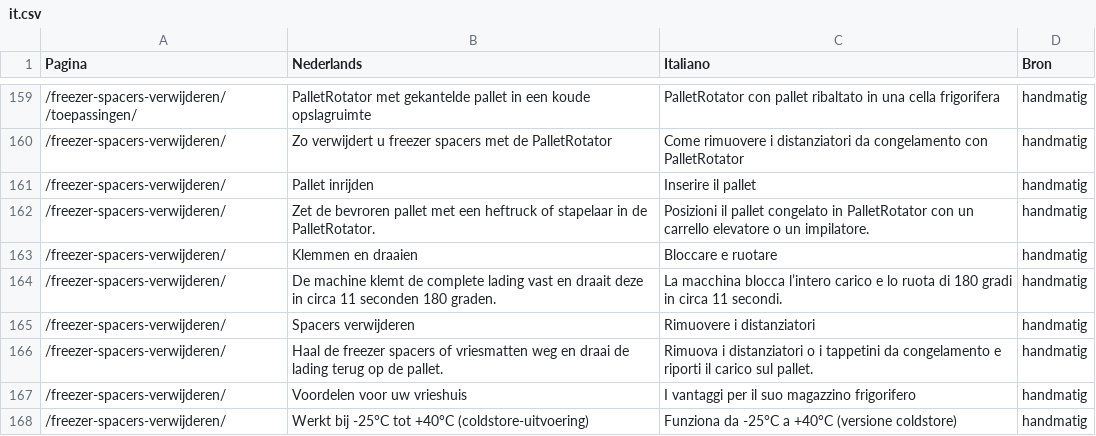
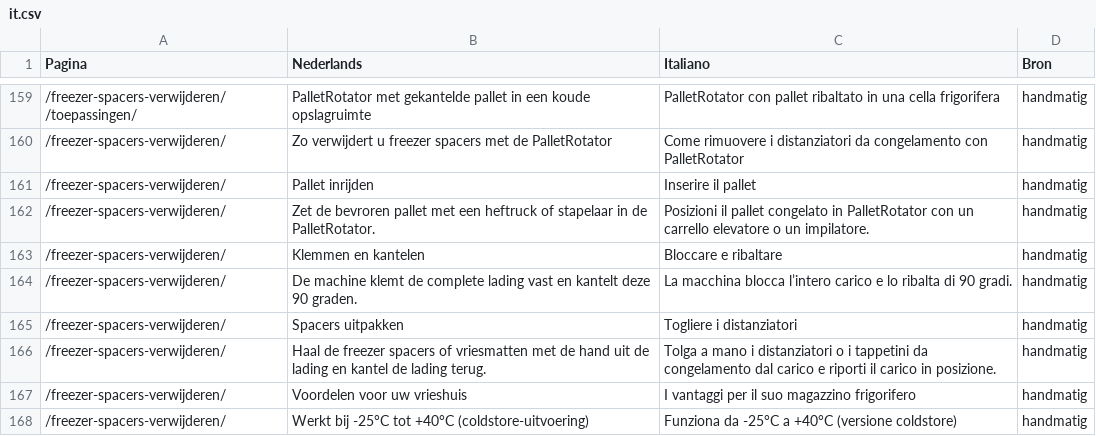
Before and after one commit to CeesdeVreugd/palletrotator-website, a CSV file: i18n/nalezen/it.csv, drawn as a sheet; only a part is shown, gaps mark what is left out; the diff covers the shown part only.

```diff
--- a/i18n/nalezen/it.csv
+++ b/i18n/nalezen/it.csv
@@ -162,6 +162,6 @@
 "/freezer-spacers-verwijderen/";"Zet de bevroren pallet met een heftruck of stapelaar in de PalletRotator.";"Posizioni il pallet congelato in PalletRotator con un carrello elevatore o un impilatore.";"handmatig"
-"/freezer-spacers-verwijderen/";"Klemmen en draaien";"Bloccare e ruotare";"handmatig"
-"/freezer-spacers-verwijderen/";"De machine klemt de complete lading vast en draait deze in circa 11 seconden 180 graden.";"La macchina blocca l’intero carico e lo ruota di 180 gradi in circa 11 secondi.";"handmatig"
-"/freezer-spacers-verwijderen/";"Spacers verwijderen";"Rimuovere i distanziatori";"handmatig"
-"/freezer-spacers-verwijderen/";"Haal de freezer spacers of vriesmatten weg en draai de lading terug op de pallet.";"Rimuova i distanziatori o i tappetini da congelamento e riporti il carico sul pallet.";"handmatig"
+"/freezer-spacers-verwijderen/";"Klemmen en kantelen";"Bloccare e ribaltare";"handmatig"
+"/freezer-spacers-verwijderen/";"De machine klemt de complete lading vast en kantelt deze 90 graden.";"La macchina blocca l’intero carico e lo ribalta di 90 gradi.";"handmatig"
+"/freezer-spacers-verwijderen/";"Spacers uitpakken";"Togliere i distanziatori";"handmatig"
+"/freezer-spacers-verwijderen/";"Haal de freezer spacers of vriesmatten met de hand uit de lading en kantel de lading terug.";"Tolga a mano i distanziatori o i tappetini da congelamento dal carico e riporti il carico in posizione.";"handmatig"
 "/freezer-spacers-verwijderen/";"Voordelen voor uw vrieshuis";"I vantaggi per il suo magazzino frigorifero";"handmatig"
```
Also changed, not shown: 2 added rows and 36 edited cells elsewhere in this file, i18n/nalezen/de.csv, i18n/nalezen/en.csv, 2 other files.
